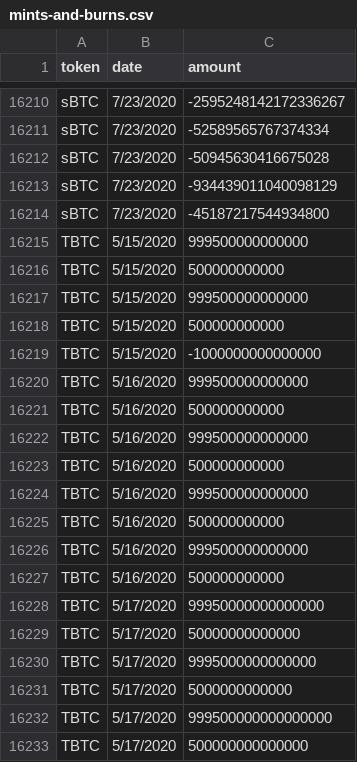
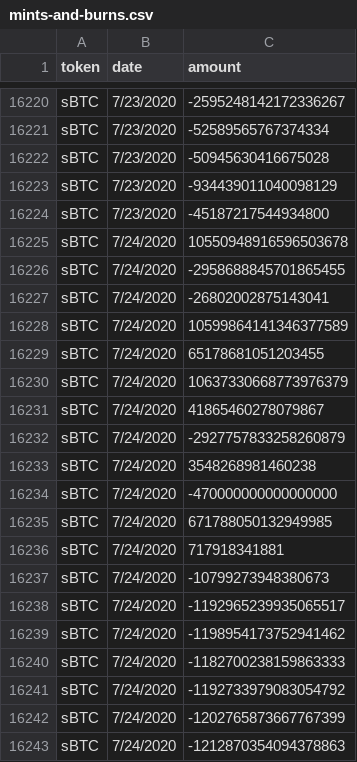
Before and after one commit to lastmjs/btc-on-ethereum, a CSV file: mints-and-burns.csv, drawn as a sheet; only a part is shown, gaps mark what is left out; the shorter side is filled out with more unchanged rows; the diff covers the shown part only.

```diff
--- a/mints-and-burns.csv
+++ b/mints-and-burns.csv
@@ -16214 +16224,20 @@ sBTC,7/23/2020,-934439011040098129
 sBTC,7/23/2020,-45187217544934800
+sBTC,7/24/2020,10550948916596503678
+sBTC,7/24/2020,-2958688845701865455
+sBTC,7/24/2020,-26802002875143041
+sBTC,7/24/2020,10599864141346377589
+sBTC,7/24/2020,65178681051203455
+sBTC,7/24/2020,10637330668773976379
+sBTC,7/24/2020,41865460278079867
+sBTC,7/24/2020,-2927757833258260879
+sBTC,7/24/2020,3548268981460238
+sBTC,7/24/2020,-470000000000000000
+sBTC,7/24/2020,671788050132949985
+sBTC,7/24/2020,717918341881
+sBTC,7/24/2020,-10799273948380673
+sBTC,7/24/2020,-1192965239935065517
+sBTC,7/24/2020,-1198954173752941462
+sBTC,7/24/2020,-1182700238159863333
+sBTC,7/24/2020,-1192733979083054792
+sBTC,7/24/2020,-1202765873667767399
+sBTC,7/24/2020,-1212870354094378863
```
Also changed, not shown: 27 added rows elsewhere in this file, issuance-per-day.csv, 4 other files.
